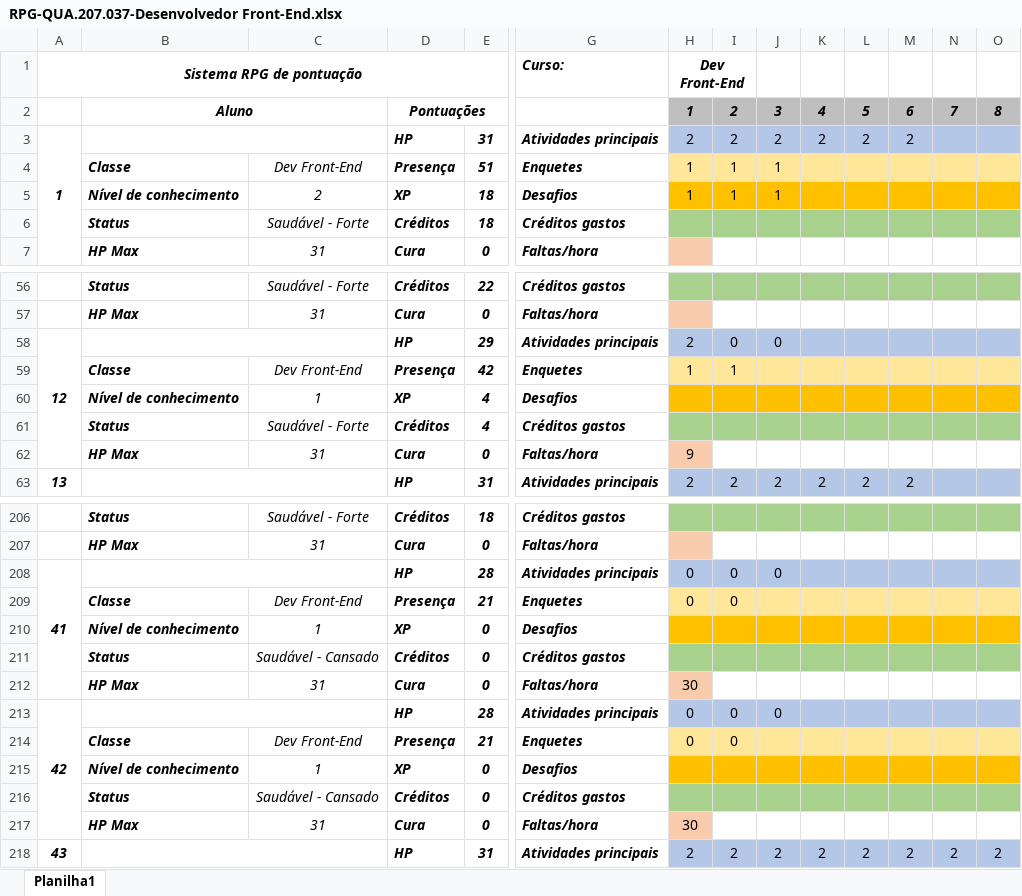
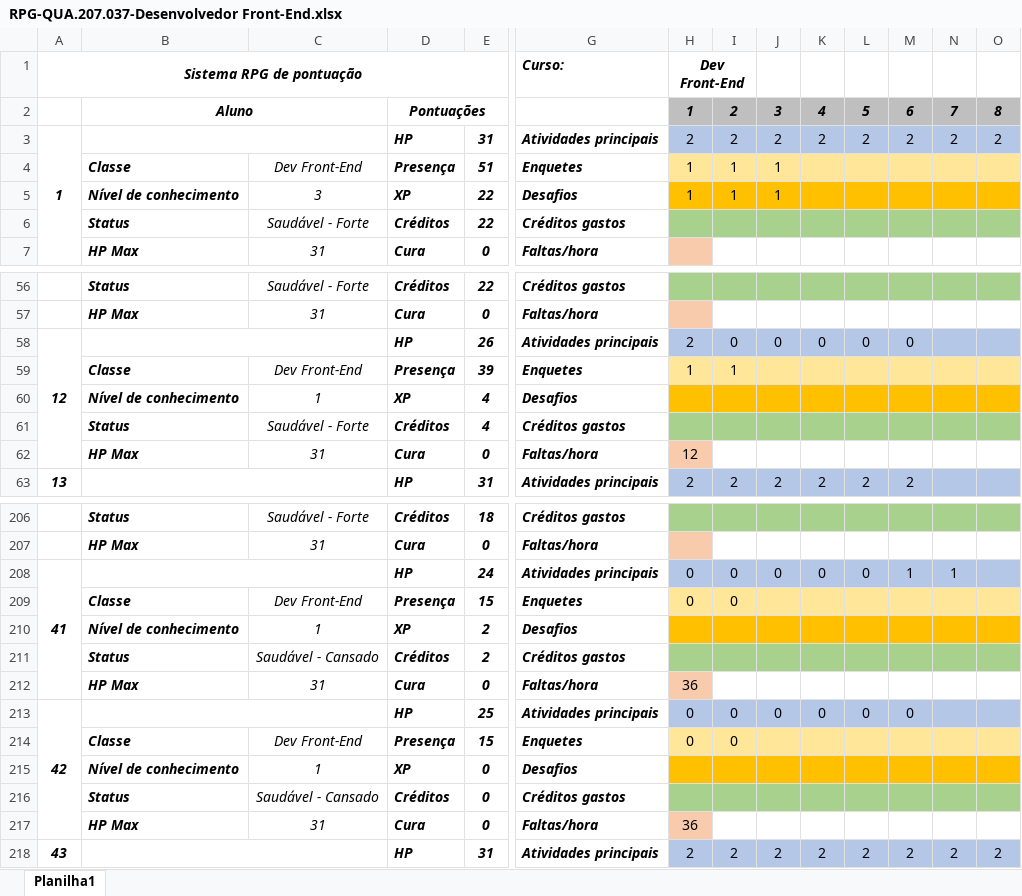
Before and after one commit to alexmachadoribeiro/pontuacao-QUA.207.037-front-end, an Excel workbook: RPG-QUA.207.037-Desenvolvedor Front-End.xlsx, sheet Planilha1, drawn as a sheet; only a part is shown, gaps mark what is left out; values as stored, in another font and other column widths than the file's, no borders; conditional formats not drawn; removed rows and columns are numbered as before the commit, all else as after; rows hold the shown columns only; the diff covers the shown part only; the diff names each change by its address in the sheet, - before the commit and + after, or states it on an @@ line.

Commit message:
Atualizado dia 08/06/2022

```diff
--- a/RPG-QUA.207.037-Desenvolvedor Front-End.xlsx (sheet Planilha1)
+++ b/RPG-QUA.207.037-Desenvolvedor Front-End.xlsx (sheet Planilha1)
-N3: (empty)
+N3: 2
-O3: (empty)
+O3: 2
-row 5:  | Nível de conhecimento | 2 | XP | 18 | Desafios | 1 | 1 | 1
-row 6:  | Status | Saudável - Forte | Créditos | 18 | Créditos gastos
+row 5:  | Nível de conhecimento | 3 | XP | 22 | Desafios | 1 | 1 | 1
@@ row 131 moved to row 6: Status @@
-E58: 29
+E58: 26
-K58: (empty)
+K58: 0
-L58: (empty)
+L58: 0
-M58: (empty)
+M58: 0
-E59: 42
+E59: 39
@@ row 62 moved to row 37: HP Max @@
+row 62:  | HP Max | 31 | Cura | 0 | Faltas/hora | 12
-A208:A212 merged
+A208:A212 merged
-E208: 28
+E208: 24
-K208: (empty)
+K208: 0
-L208: (empty)
+L208: 0
-M208: (empty)
+M208: 1
-N208: (empty)
+N208: 1
-E209: 21
+E209: 15
+row 210:  | Nível de conhecimento | 1 | XP | 2 | Desafios
+row 211:  | Status | Saudável - Cansado | Créditos | 2 | Créditos gastos
+row 212:  | HP Max | 31 | Cura | 0 | Faltas/hora | 36
+row 213: 42 | Noelma Soares da Silva |  | HP | 25 | Atividades principais | 0 | 0 | 0 | 0 | 0 | 0
+row 214:  | Classe | Dev Front-End | Presença | 15 | Enquetes | 0 | 0
-H217: 30
+H217: 36
-row 213: 42 | Noelma Soares da Silva |  | HP | 28 | Atividades principais | 0 | 0 | 0
-row 214:  | Classe | Dev Front-End | Presença | 21 | Enquetes | 0 | 0
-row 215:  | Nível de conhecimento | 1 | XP | 0 | Desafios
@@ row 216 moved to row 191: Status @@
-row 217:  | HP Max | 31 | Cura | 0 | Faltas/hora | 30
```
Also changed, not shown: 9 added rows, 10 removed rows, 6 moved rows and 112 edited cells elsewhere in this sheet, formulas that keep their value.
